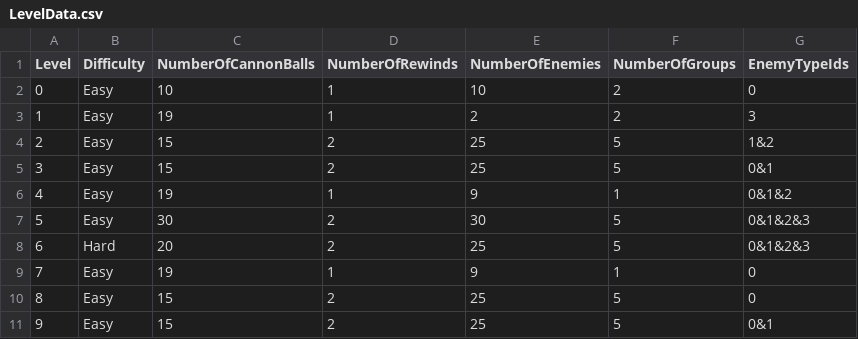
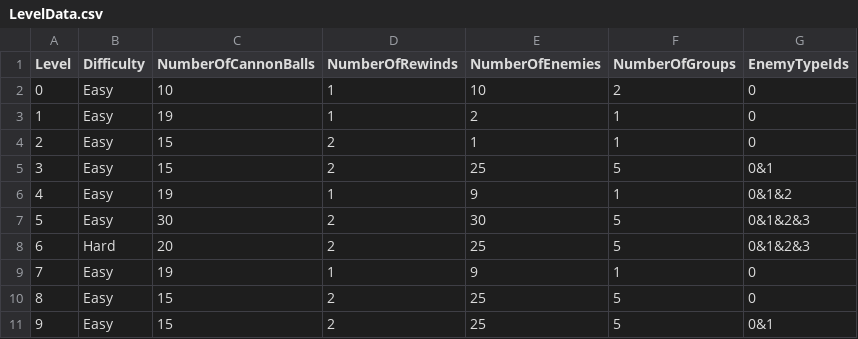
Before and after one commit to SadraMoghadam/TowerDefenseGame, a CSV file: Assets/Resources/LevelData.csv, drawn as a sheet.

```diff
--- a/Assets/Resources/LevelData.csv
+++ b/Assets/Resources/LevelData.csv
@@ -2,4 +2,4 @@ Level,Difficulty,NumberOfCannonBalls,NumberOfRewinds,NumberOfEnemies,NumberOfGro
 0,Easy,10,1,10,2,0
-1,Easy,19,1,2,2,3
-2,Easy,15,2,25,5,1&2
+1,Easy,19,1,2,1,0
+2,Easy,15,2,1,1,0
 3,Easy,15,2,25,5,0&1
```
Also changed, not shown: 16 other files.
